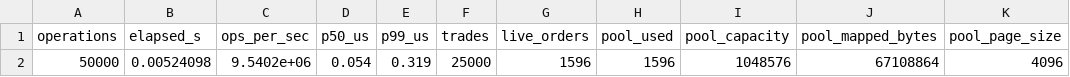
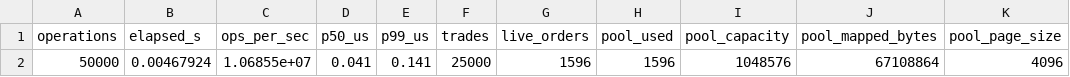
Before and after one commit to SpryzenHell/ef_vi_matcher, a CSV file: docs/reference_run/current/benchmark.csv, drawn as a sheet; only a part is shown; the diff names each change by its address in the sheet, - before the commit and + after, or states it on an @@ line.

```diff
--- a/docs/reference_run/current/benchmark.csv
+++ b/docs/reference_run/current/benchmark.csv
-B2 (elapsed_s): 0.00524098
+B2 (elapsed_s): 0.00467924
-C2 (ops_per_sec): 9.5402e+06
+C2 (ops_per_sec): 1.06855e+07
-D2 (p50_us): 0.054
+D2 (p50_us): 0.041
-E2 (p99_us): 0.319
+E2 (p99_us): 0.141
```
Also changed, not shown: docs/reference_run/current/allocator_matrix.csv, docs/reference_run/current/benchmark_matrix.csv, 24 other files.
